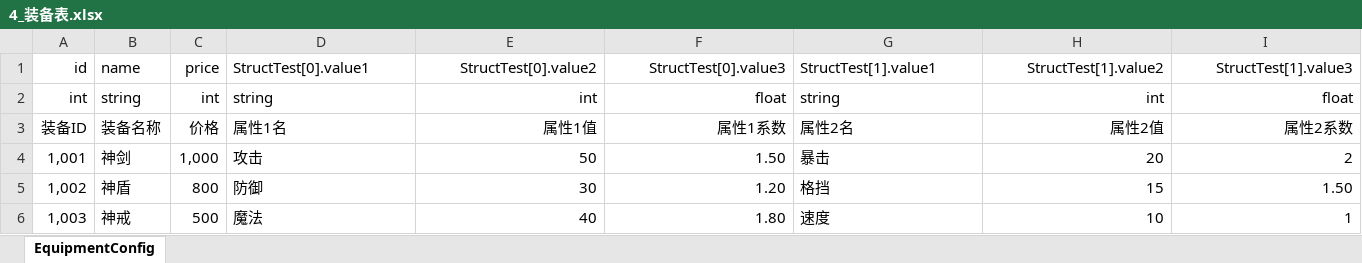
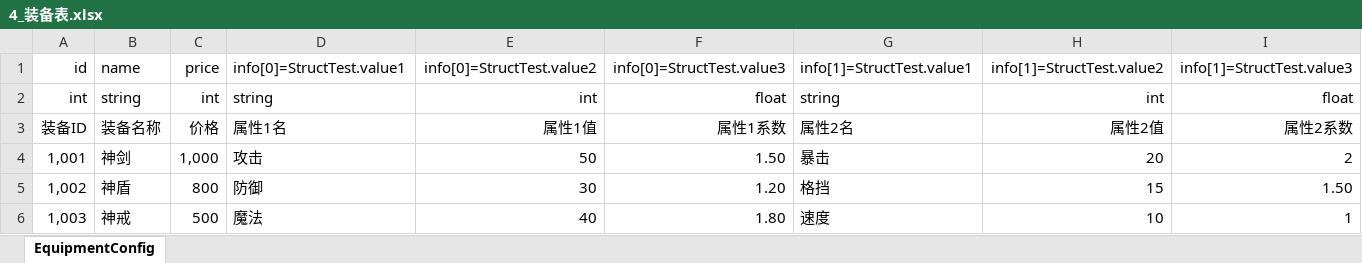
Before and after one commit to SaberZan/EasyFramework, an Excel workbook: ExeclTool/design/cfg/4_装备表.xlsx, sheet EquipmentConfig, drawn as a sheet; values as stored, in another font and other column widths than the file's, no borders; the diff names each change by its address in the sheet, - before the commit and + after, or states it on an @@ line.

```diff
--- a/ExeclTool/design/cfg/4_装备表.xlsx (sheet EquipmentConfig)
+++ b/ExeclTool/design/cfg/4_装备表.xlsx (sheet EquipmentConfig)
-D1: StructTest[0].value1
+D1: info[0]=StructTest.value1
-E1: StructTest[0].value2
+E1: info[0]=StructTest.value2
-F1: StructTest[0].value3
+F1: info[0]=StructTest.value3
-G1: StructTest[1].value1
+G1: info[1]=StructTest.value1
-H1: StructTest[1].value2
+H1: info[1]=StructTest.value2
-I1: StructTest[1].value3
+I1: info[1]=StructTest.value3
```
Also changed, not shown: ExeclTool/design/cfg/3_物品表.xlsx, 9 other files.
